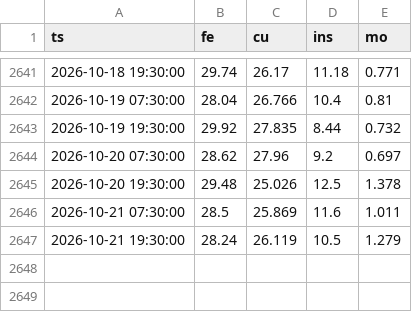
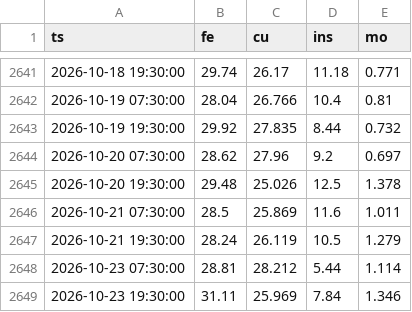
Before and after one commit to FitoCCF/data2Tesis, a CSV file: data/processed/composito_limpio.csv, drawn as a sheet; only a part is shown, gaps mark what is left out; the diff names each change by its address in the sheet, - before the commit and + after, or states it on an @@ line.

```diff
--- a/data/processed/composito_limpio.csv
+++ b/data/processed/composito_limpio.csv
+row 2648: 2026-10-23 07:30:00 | 28.81 | 28.212 | 5.44 | 1.114
+row 2649: 2026-10-23 19:30:00 | 31.11 | 25.969 | 7.84 | 1.346
```
Also changed, not shown: data/processed/courier_bd_limpio.csv, data/raw/composito_pi.csv, 11 other files.
